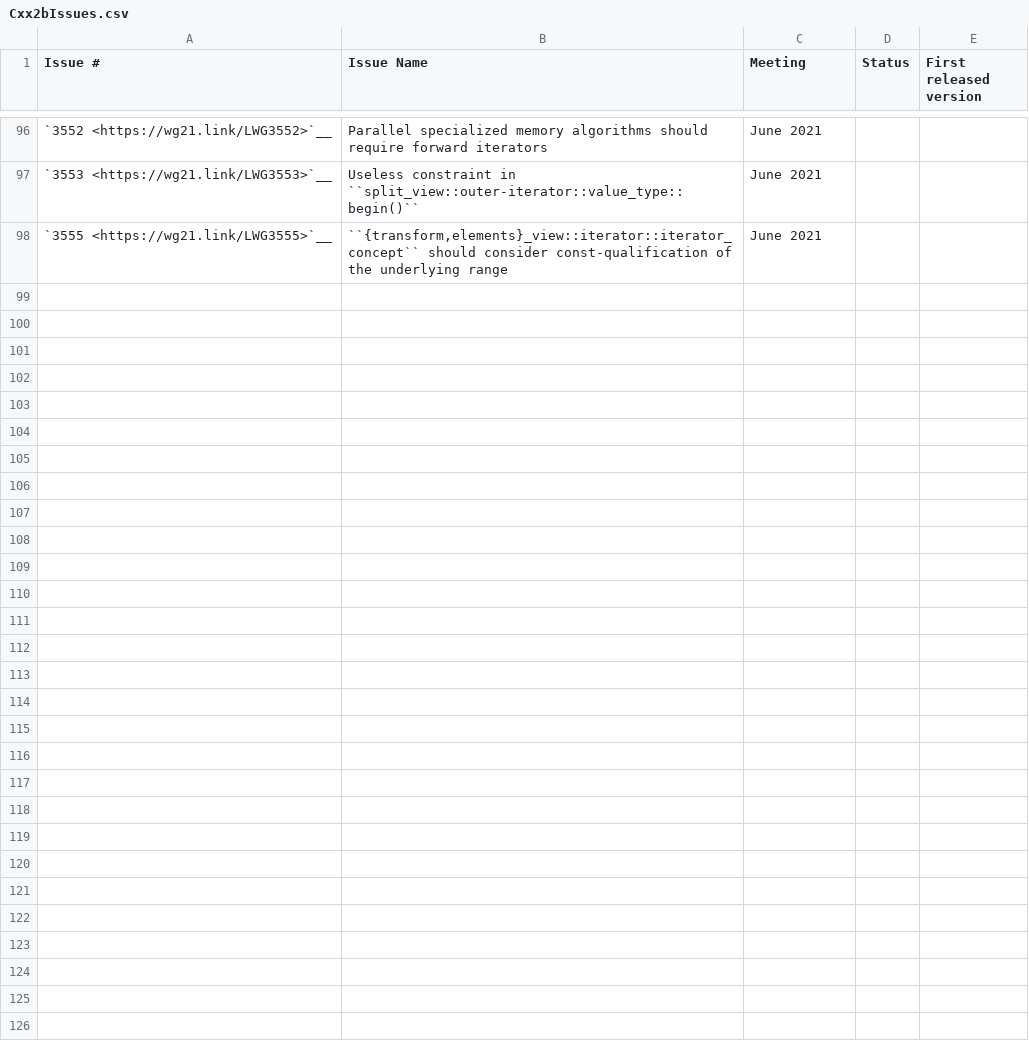
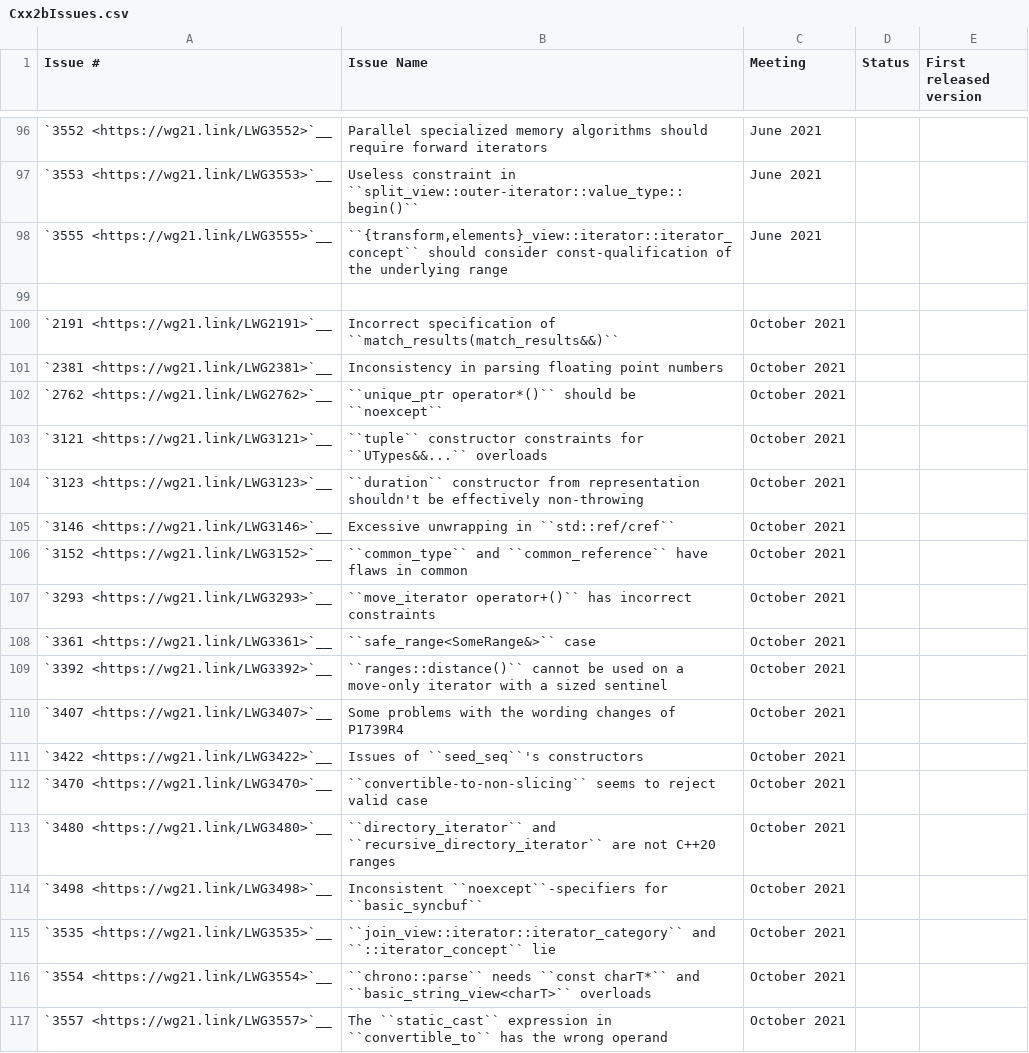
Before and after one commit to open-vela/nuttx_libs_libxx_libcxx, a CSV file: docs/Status/Cxx2bIssues.csv, drawn as a sheet; only a part is shown, gaps mark what is left out; the diff covers the shown part only; the diff names each change by its address in the sheet, - before the commit and + after, or states it on an @@ line.

Commit message:
[libc++][doc] Update paper status.
Update the status with the approved papers and LWG-issues in the October 2021 plenary.

Reviewed By: #libc, ldionne

Differential Revision: https://reviews.llvm.org/D111166

```diff
--- a/docs/Status/Cxx2bIssues.csv
+++ b/docs/Status/Cxx2bIssues.csv
+row 99: (empty)
+row 100: `2191 <https://wg21.link/LWG2191>`__ | Incorrect specification of ``match_results(match_results&&)`` | October 2021
+row 101: `2381 <https://wg21.link/LWG2381>`__ | Inconsistency in parsing floating point numbers | October 2021
+row 102: `2762 <https://wg21.link/LWG2762>`__ | ``unique_ptr operator*()`` should be ``noexcept`` | October 2021
+row 103: `3121 <https://wg21.link/LWG3121>`__ | ``tuple`` constructor constraints for ``UTypes&&...`` overloads | October 2021
+row 104: `3123 <https://wg21.link/LWG3123>`__ | ``duration`` constructor from representation shouldn't be effectively non-throwing | October 2021
+row 105: `3146 <https://wg21.link/LWG3146>`__ | Excessive unwrapping in ``std::ref/cref`` | October 2021
+row 106: `3152 <https://wg21.link/LWG3152>`__ | ``common_type`` and ``common_reference`` have flaws in common | October 2021
+row 107: `3293 <https://wg21.link/LWG3293>`__ | ``move_iterator operator+()`` has incorrect constraints | October 2021
+row 108: `3361 <https://wg21.link/LWG3361>`__ | ``safe_range<SomeRange&>`` case | October 2021
+row 109: `3392 <https://wg21.link/LWG3392>`__ | ``ranges::distance()`` cannot be used on a move-only iterator with a sized sentinel | October 2021
+row 110: `3407 <https://wg21.link/LWG3407>`__ | Some problems with the wording changes of P1739R4 | October 2021
+row 111: `3422 <https://wg21.link/LWG3422>`__ | Issues of ``seed_seq``'s constructors | October 2021
+row 112: `3470 <https://wg21.link/LWG3470>`__ | ``convertible-to-non-slicing`` seems to reject valid case | October 2021
+row 113: `3480 <https://wg21.link/LWG3480>`__ | ``directory_iterator`` and ``recursive_directory_iterator`` are not C++20 ranges | October 2021
+row 114: `3498 <https://wg21.link/LWG3498>`__ | Inconsistent ``noexcept``-specifiers for ``basic_syncbuf`` | October 2021
+row 115: `3535 <https://wg21.link/LWG3535>`__ | ``join_view::iterator::iterator_category`` and ``::iterator_concept`` lie | October 2021
+row 116: `3554 <https://wg21.link/LWG3554>`__ | ``chrono::parse`` needs ``const charT*`` and ``basic_string_view<charT>`` overloads | October 2021
+row 117: `3557 <https://wg21.link/LWG3557>`__ | The ``static_cast`` expression in ``convertible_to`` has the wrong operand | October 2021
```
Also changed, not shown: 21 added rows elsewhere in this file, docs/Status/Cxx20Papers.csv, docs/Status/Cxx2bPapers.csv, 2 other files.
